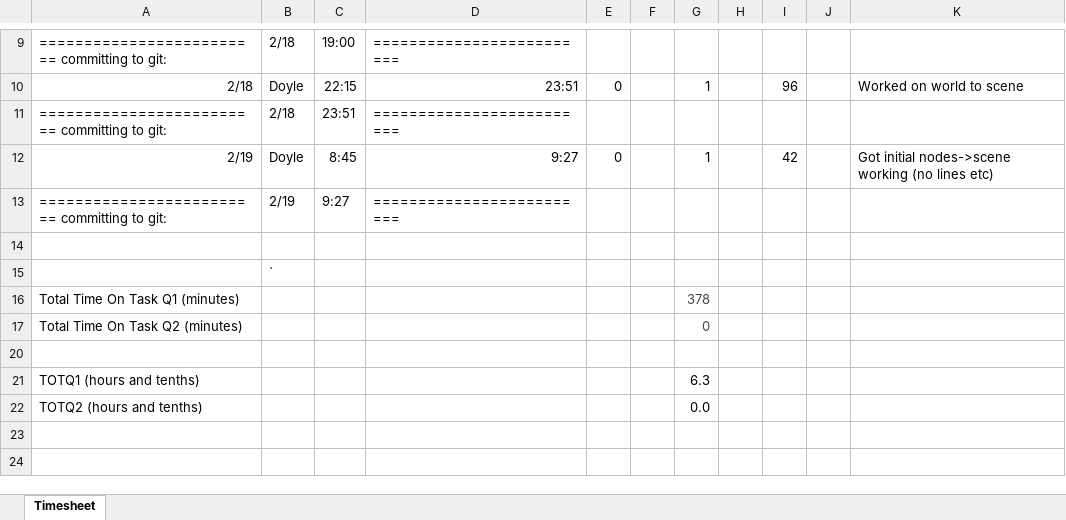
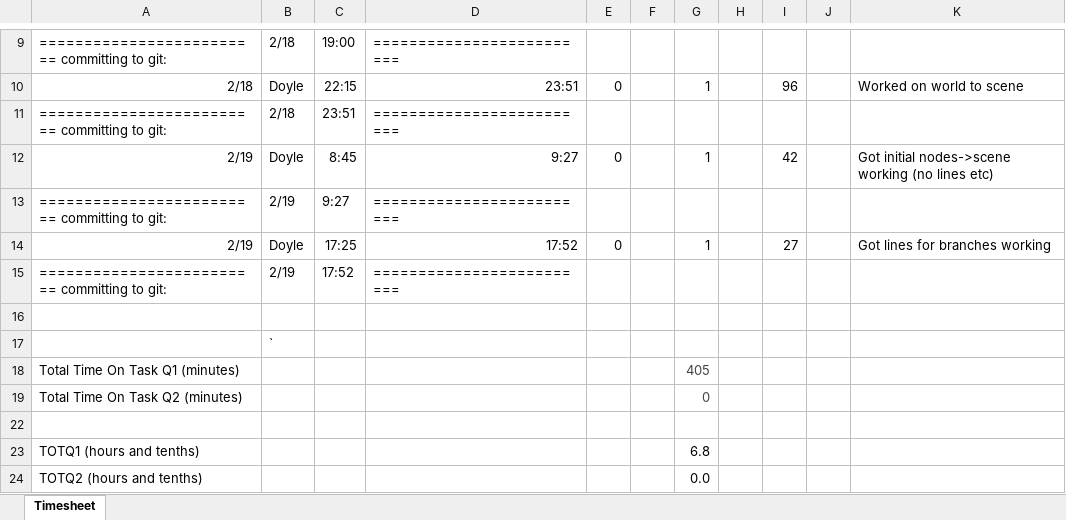
Before and after one commit to DRavnaas/CS5010_NotesEtc, an Excel workbook: Stephen/TimesheetCS5010.xlsx, sheet Timesheet, drawn as a sheet; only a part is shown, gaps mark what is left out; values as stored, in another font and other column widths than the file's, no borders; addresses are those after the commit; the diff names each change by its address in the sheet, - before the commit and + after, or states it on an @@ line.

Commit message:
scenes*.rkt has lines now (but messy), added extras.rkt

```diff
--- a/Stephen/TimesheetCS5010.xlsx (sheet Timesheet)
+++ b/Stephen/TimesheetCS5010.xlsx (sheet Timesheet)
+row 14: 2/19 | Doyle | 17:25 | 17:52 | 0 |  | 1 |  | 27 |  | Got lines for branches working
+row 15: ========================= committing to git: | 2/19 | 17:52 | =========================
-G18: 378
+G18: 405
-G23: 6.3
+G23: 6.8
```
Also changed, not shown: formulas that keep their value, 3 other files.
